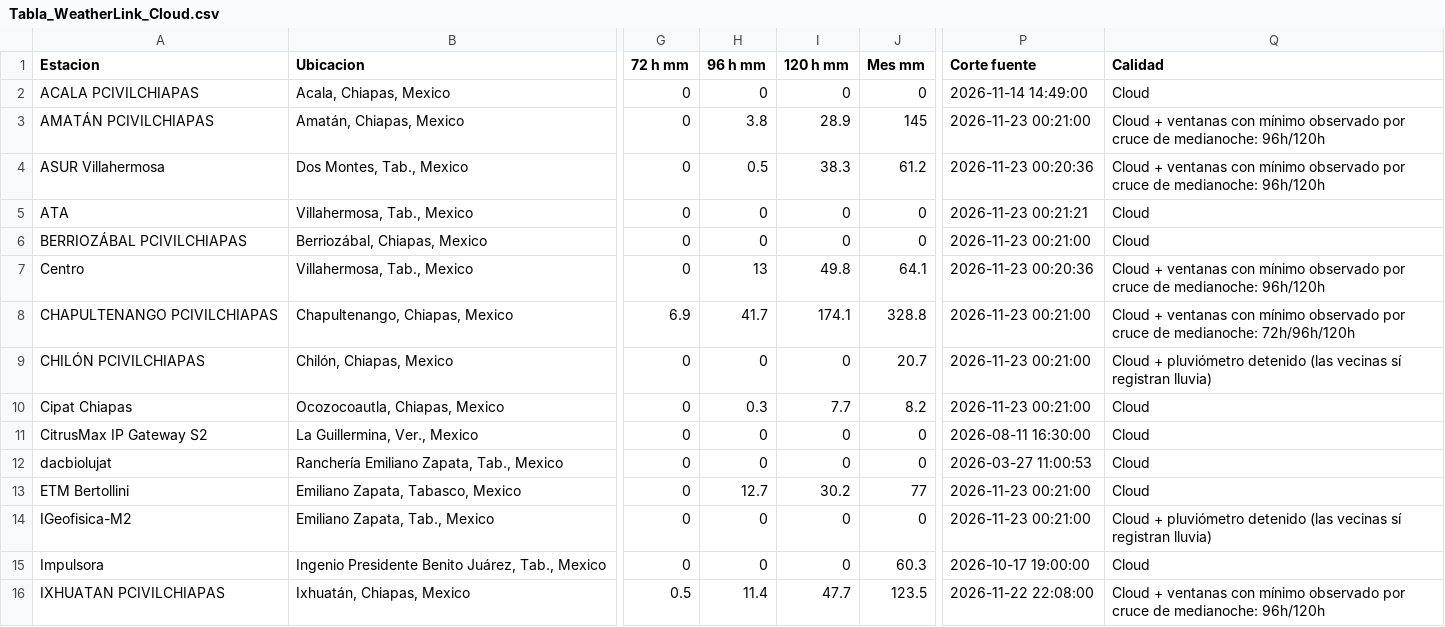
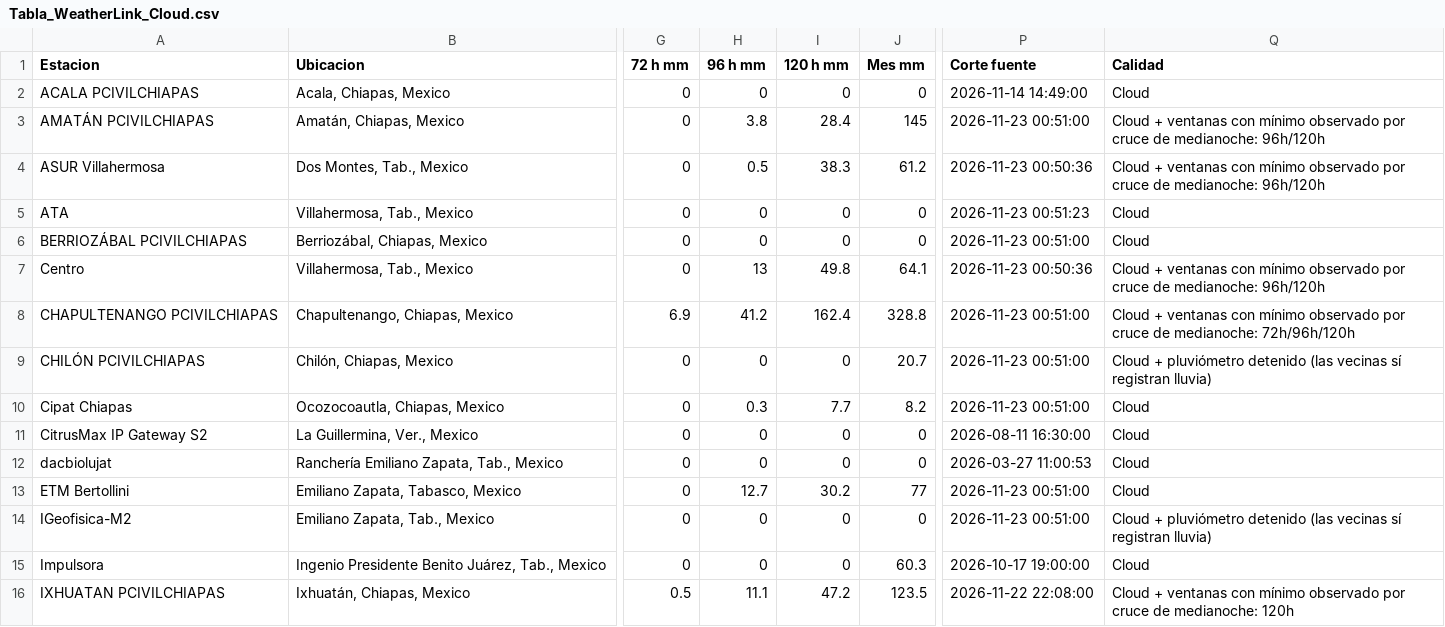
Before and after one commit to SISTEMAPCTAB/Agente-Hidrometeorologico-Cloud, a CSV file: data/weatherlink/Tabla_WeatherLink_Cloud.csv, drawn as a sheet; only a part is shown, gaps mark what is left out; the diff covers the shown part only; the diff names each change by its address in the sheet, - before the commit and + after, or states it on an @@ line.

```diff
--- a/data/weatherlink/Tabla_WeatherLink_Cloud.csv
+++ b/data/weatherlink/Tabla_WeatherLink_Cloud.csv
-I3 (120 h mm): 28.9
+I3 (120 h mm): 28.4
-P3 (Corte fuente): 2026-11-23 00:21:00
+P3 (Corte fuente): 2026-11-23 00:51:00
-P4 (Corte fuente): 2026-11-23 00:20:36
+P4 (Corte fuente): 2026-11-23 00:50:36
-P5 (Corte fuente): 2026-11-23 00:21:21
+P5 (Corte fuente): 2026-11-23 00:51:23
-P6 (Corte fuente): 2026-11-23 00:21:00
+P6 (Corte fuente): 2026-11-23 00:51:00
-P7 (Corte fuente): 2026-11-23 00:20:36
+P7 (Corte fuente): 2026-11-23 00:50:36
-H8 (96 h mm): 41.7
+H8 (96 h mm): 41.2
-I8 (120 h mm): 174.1
+I8 (120 h mm): 162.4
-P8:P10 (Corte fuente): 2026-11-23 00:21:00
+P8:P10 (Corte fuente): 2026-11-23 00:51:00
-P13:P14 (Corte fuente): 2026-11-23 00:21:00
+P13:P14 (Corte fuente): 2026-11-23 00:51:00
-H16 (96 h mm): 11.4
+H16 (96 h mm): 11.1
-I16 (120 h mm): 47.7
+I16 (120 h mm): 47.2
-Q16 (Calidad): …de medianoche: 96h/120h
+Q16 (Calidad): …de medianoche: 120h
```
Also changed, not shown: 16 edited cells elsewhere in this file, 7 other files.
